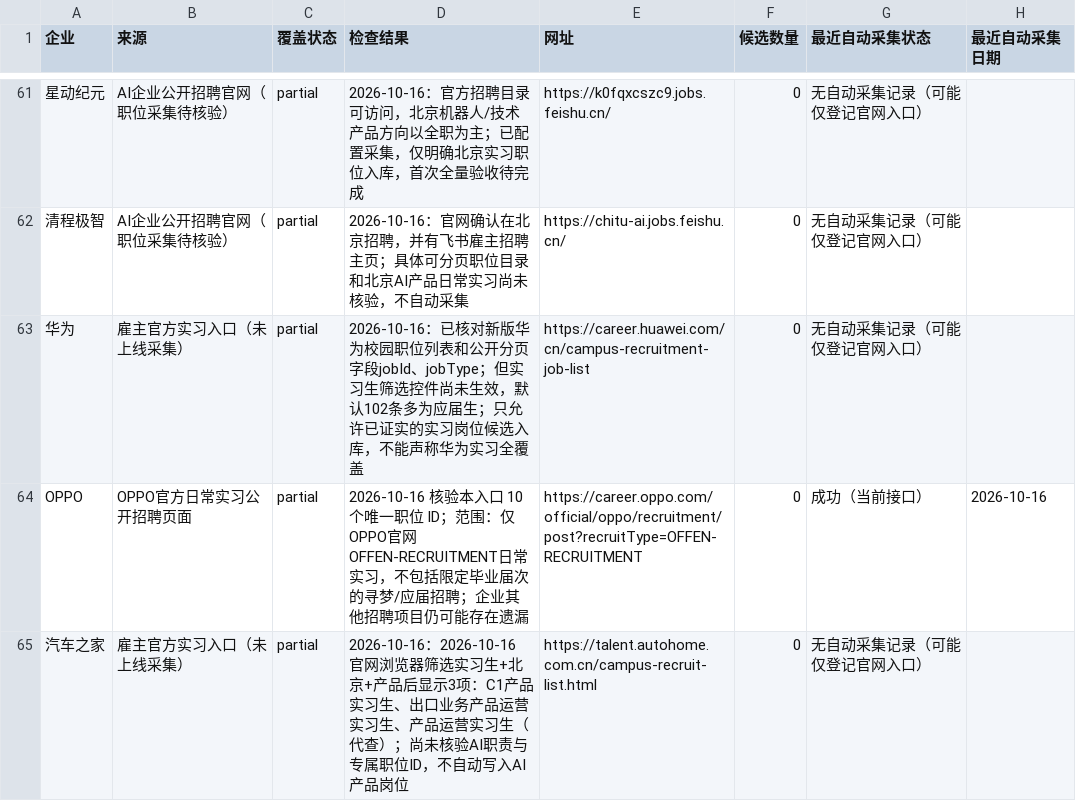
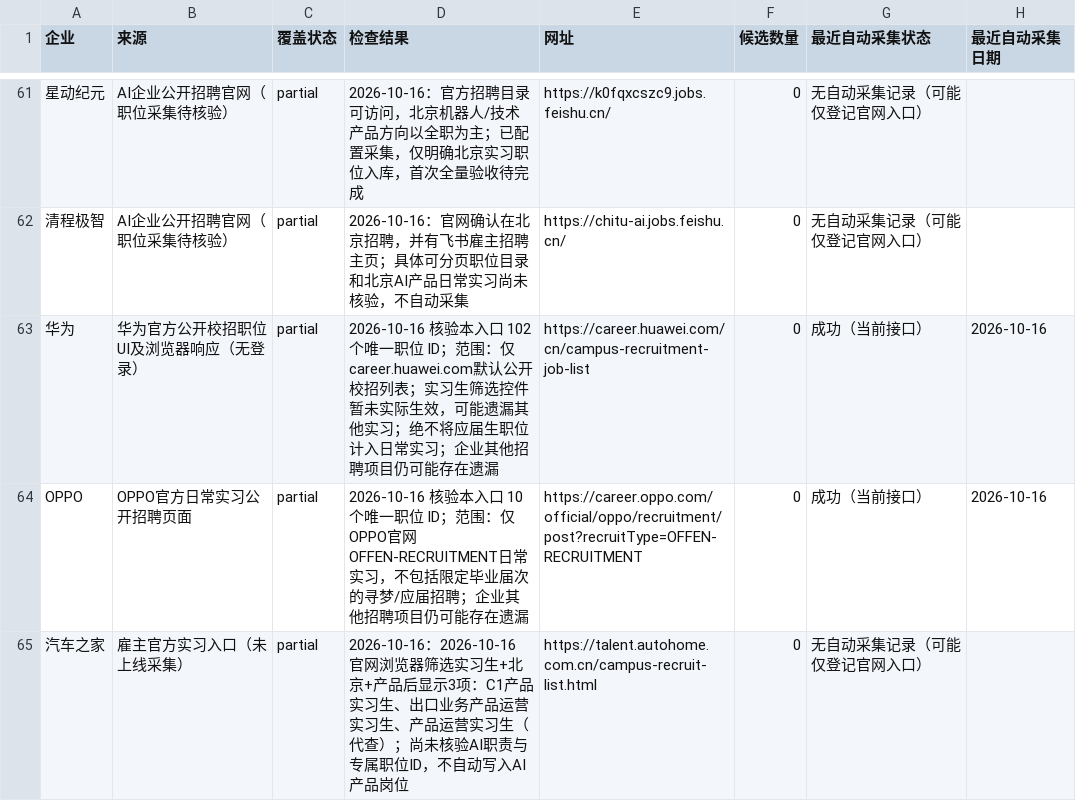
Before and after one commit to a853255726-liu/ai-product-intern-radar, a CSV file: company_coverage.csv, drawn as a sheet; only a part is shown, gaps mark what is left out; the diff names each change by its address in the sheet, - before the commit and + after, or states it on an @@ line.

```diff
--- a/company_coverage.csv
+++ b/company_coverage.csv
-B63 (来源): 雇主官方实习入口（未上线采集）
+B63 (来源): 华为官方公开校招职位UI及浏览器响应（无登录）
-D63 (检查结果): 2026-10-16：已核对新版华为校园职位列表和公开分页字段jobId、jobType；但实习生筛选控件尚未生效，默认102条多为应届生；只允许已证实的实习岗位候选入库，不能声称华为实习全覆盖
+D63 (检查结果): 2026-10-16 核验本入口 102 个唯一职位 ID；范围：仅career.huawei.com默认公开校招列表；实习生筛选控件暂未实际生效，可能遗漏其他实习；绝不将应届生职位计入日常实习；企业其他招聘项目仍可能存在遗漏
-G63 (最近自动采集状态): 无自动采集记录（可能仅登记官网入口）
+G63 (最近自动采集状态): 成功（当前接口）
-H63 (最近自动采集日期): (empty)
+H63 (最近自动采集日期): 2026-10-16
```
Also changed, not shown: 2 other files.
